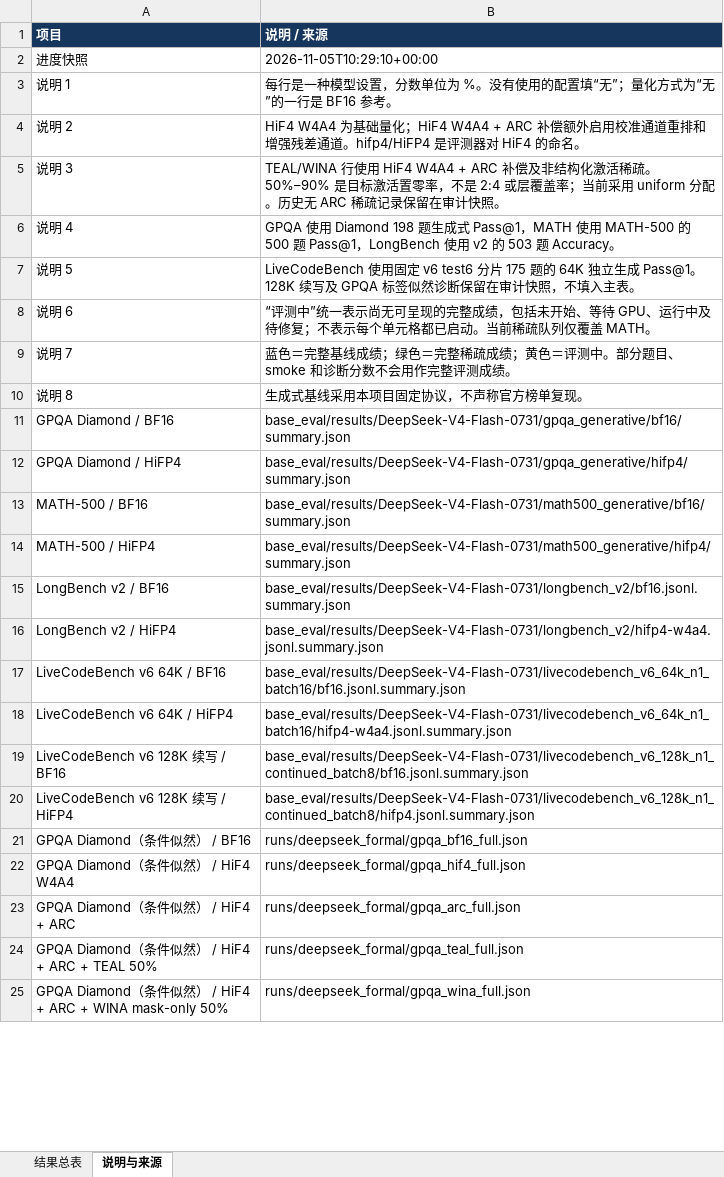
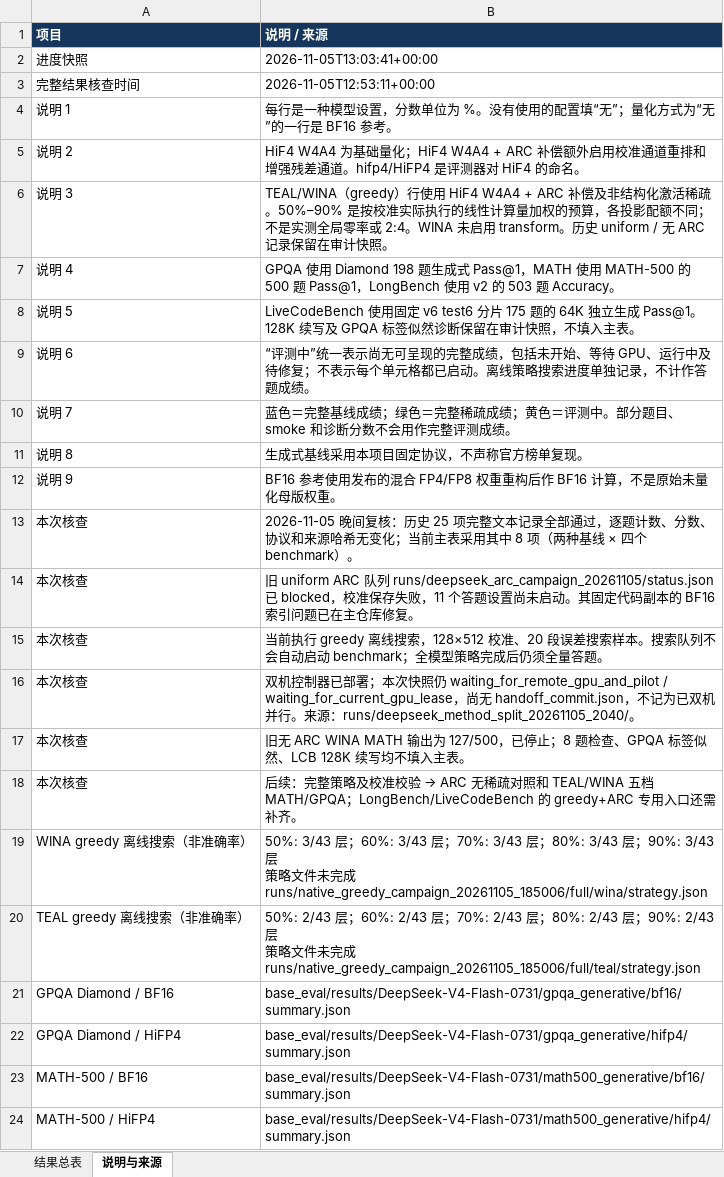
Before and after one commit to Calamansi39/ARCQuant, an Excel workbook: docs/completed_benchmarks.xlsx, sheet 说明与来源, drawn as a sheet; only a part is shown; the shorter side is filled out with more unchanged rows; values as stored, in another font and other column widths than the file's, no borders; addresses are those after the commit; ↵ is a line break in a cell; the diff covers the shown part only; the diff names each change by its address in the sheet, - before the commit and + after, or states it on an @@ line.

Commit message:
Audit DeepSeek results and separate greedy preparation from completed scores

```diff
--- a/docs/completed_benchmarks.xlsx (sheet 说明与来源)
+++ b/docs/completed_benchmarks.xlsx (sheet 说明与来源)
-B2 (说明 / 来源): 2026-11-05T10:29:10+00:00
+B2 (说明 / 来源): 2026-11-05T13:03:41+00:00
+row 3: 完整结果核查时间 | 2026-11-05T12:53:11+00:00
-B6 (说明 / 来源): TEAL/WINA 行使用 HiF4 W4A4 + ARC 补偿及非结构化激活稀疏。50%–90% 是目标激活置零率，不是 2:4 或层覆盖率；当前采用 uniform 分配。历史无 ARC 稀疏记录保留…
+B6 (说明 / 来源): TEAL/WINA（greedy）行使用 HiF4 W4A4 + ARC 补偿及非结构化激活稀疏。50%–90% 是按校准实际执行的线性计算量加权的预算，各投影配额不同；不是实测全局零率或 2:4。WINA 未启用 transform。历史 uniform / 无 ARC 记录保留…
-B9 (说明 / 来源): …已启动。当前稀疏队列仅覆盖 MATH。
+B9 (说明 / 来源): …已启动。离线策略搜索进度单独记录，不计作答题成绩。
+row 12: 说明 9 | BF16 参考使用发布的混合 FP4/FP8 权重重构后作 BF16 计算，不是原始未量化母版权重。
+row 13: 本次核查 | 2026-11-05 晚间复核：历史 25 项完整文本记录全部通过，逐题计数、分数、协议和来源哈希无变化；当前主表采用其中 8 项（两种基线 × 四个 benchmark）。
+row 14: 本次核查 | 旧 uniform ARC 队列 runs/deepseek_arc_campaign_20261105/status.json 已 blocked，校准保存失败，11 个答题设置尚未启动。其固定代码副本的 BF16 索引问题已在主仓库修复。
+row 15: 本次核查 | 当前执行 greedy 离线搜索，128×512 校准、20 段误差搜索样本。搜索队列不会自动启动 benchmark；全模型策略完成后仍须全量答题。
+row 16: 本次核查 | 双机控制器已部署；本次快照仍 waiting_for_remote_gpu_and_pilot / waiting_for_current_gpu_lease，尚无 handoff_commit.json，不记为已双机并行。来源：runs/deepseek_method_split_20261105_2040/。
+row 17: 本次核查 | 旧无 ARC WINA MATH 输出为 127/500，已停止；8 题检查、GPQA 标签似然、LCB 128K 续写均不填入主表。
+row 18: 本次核查 | 后续：完整策略及校准校验 → ARC 无稀疏对照和 TEAL/WINA 五档 MATH/GPQA；LongBench/LiveCodeBench 的 greedy+ARC 专用入口还需补齐。
+row 19: WINA greedy 离线搜索（非准确率） | 50%: 3/43 层；60%: 3/43 层；70%: 3/43 层；80%: 3/43 层；90%: 3/43 层 ↵ 策略文件未完成 ↵ runs/native_greedy_campaign_20261105_185006/full/wina/strategy.json
+row 20: TEAL greedy 离线搜索（非准确率） | 50%: 2/43 层；60%: 2/43 层；70%: 2/43 层；80%: 2/43 层；90%: 2/43 层 ↵ 策略文件未完成 ↵ runs/native_greedy_campaign_20261105_185006/full/teal/strategy.json
```
Also changed, not shown: 12 added rows, 12 removed rows and 18 edited cells elsewhere in this sheet, sheet 结果总表, 15 other files.
